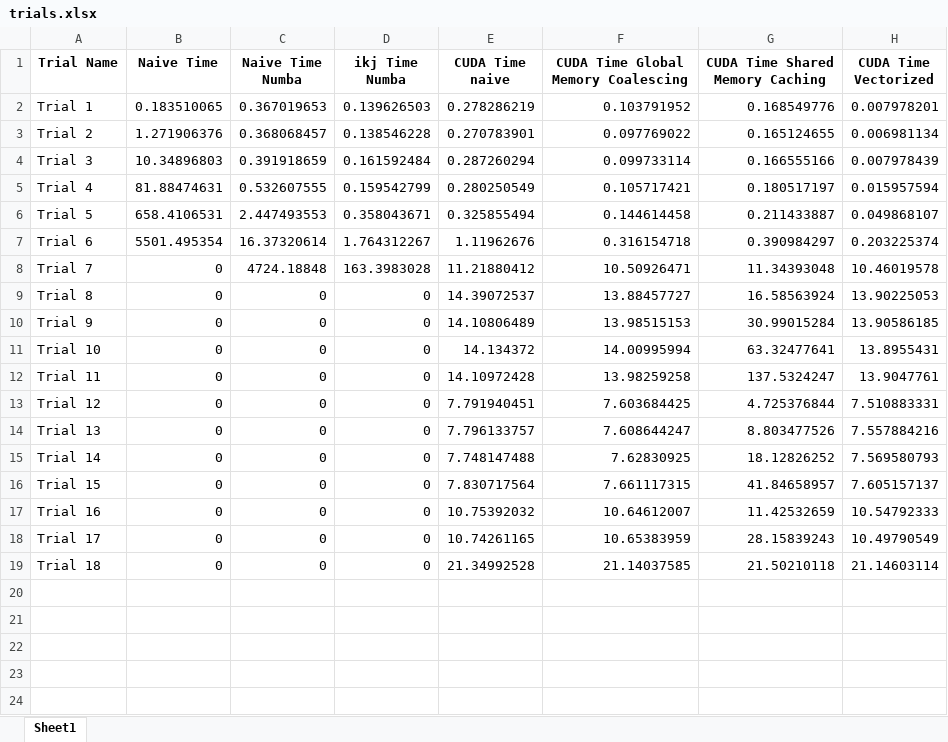
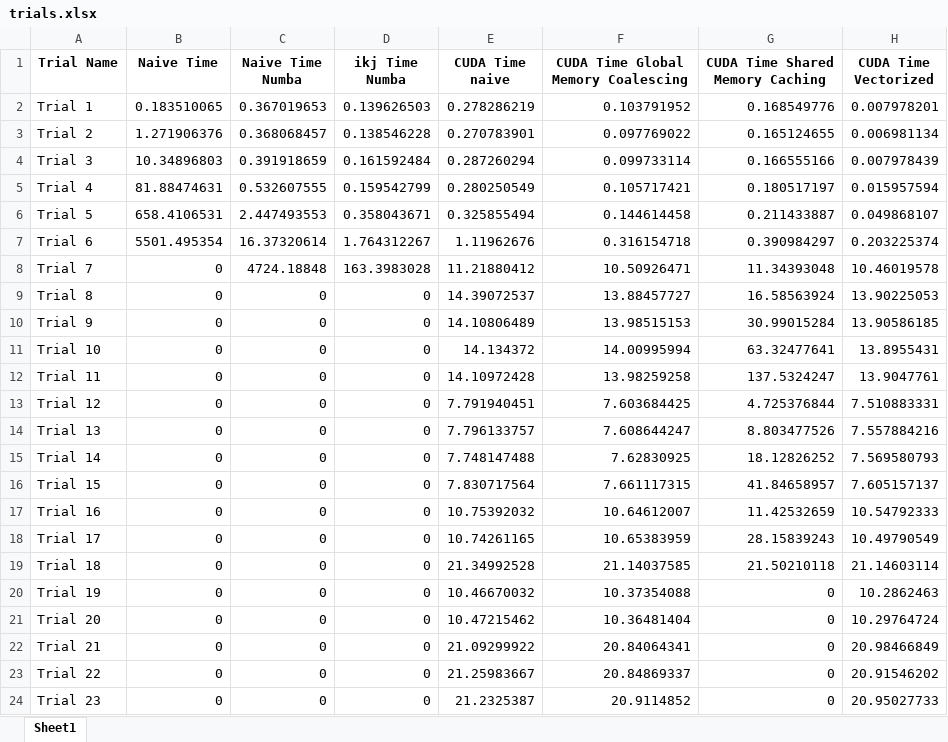
Before and after one commit to PrinceOfIgor/GemmCUDA, an Excel workbook: trials.xlsx, sheet Sheet1, drawn as a sheet; values as stored, in another font and other column widths than the file's, no borders; the diff names each change by its address in the sheet, - before the commit and + after, or states it on an @@ line.

Commit message:
Re-ran failed trials with just vectorized kernel since that should help deal with alignment.

```diff
--- a/trials.xlsx (sheet Sheet1)
+++ b/trials.xlsx (sheet Sheet1)
+row 20: Trial 19 | 0 | 0 | 0 | 10.46670032 | 10.37354088 | 0 | 10.2862463
+row 21: Trial 20 | 0 | 0 | 0 | 10.47215462 | 10.36481404 | 0 | 10.29764724
+row 22: Trial 21 | 0 | 0 | 0 | 21.09299922 | 20.84064341 | 0 | 20.98466849
+row 23: Trial 22 | 0 | 0 | 0 | 21.25983667 | 20.84869337 | 0 | 20.91546202
+row 24: Trial 23 | 0 | 0 | 0 | 21.2325387 | 20.9114852 | 0 | 20.95027733
```
Also changed, not shown: 3 other files.
